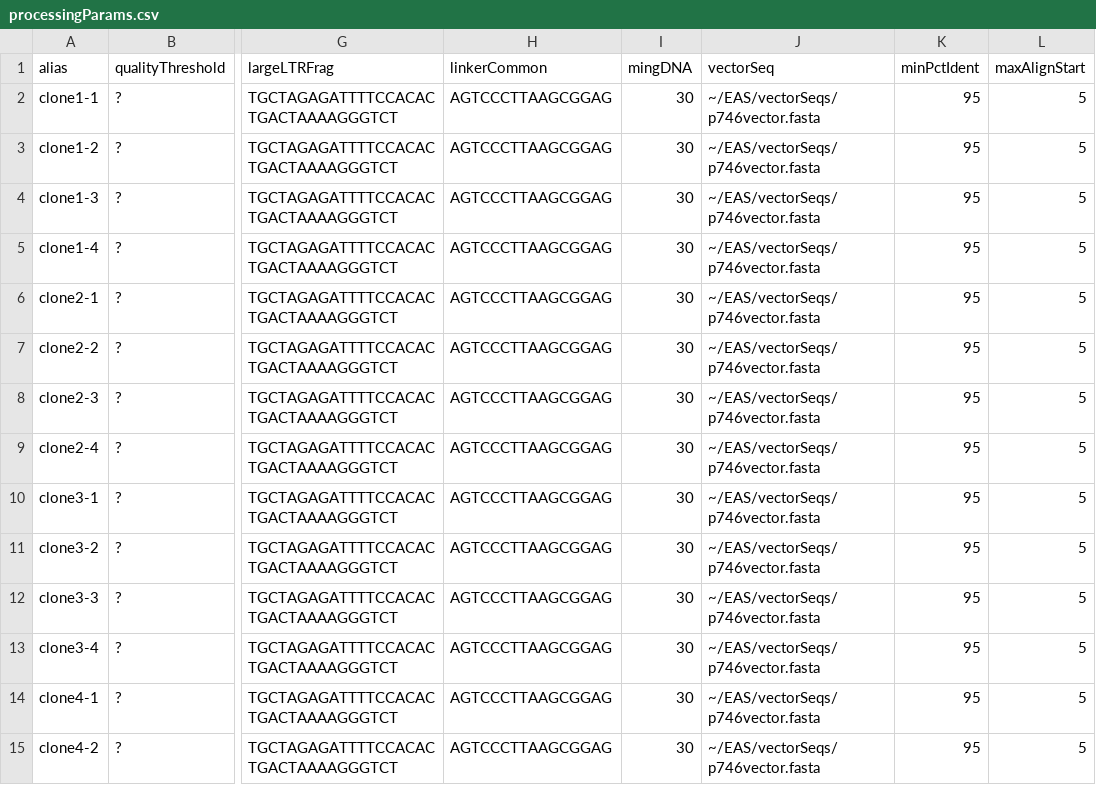
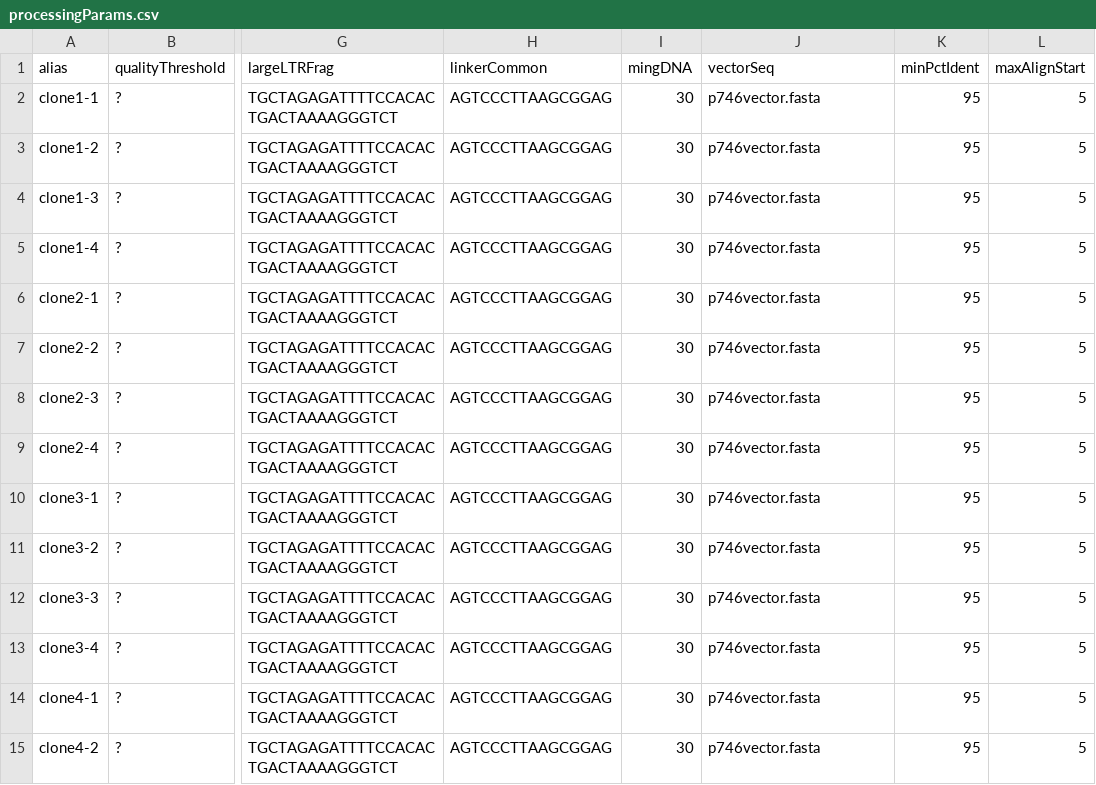
Before and after one commit to marencc/intSiteCaller_update, a CSV file: testCases/intSiteValidation/processingParams.csv, drawn as a sheet; only a part is shown, gaps mark what is left out; the diff covers the shown part only; the diff names each change by its address in the sheet, - before the commit and + after, or states it on an @@ line.

```diff
--- a/testCases/intSiteValidation/processingParams.csv
+++ b/testCases/intSiteValidation/processingParams.csv
-J2:J15 (vectorSeq): ~/EAS/vectorSeqs/p746vector.fasta
+J2:J15 (vectorSeq): p746vector.fasta
```
Also changed, not shown: 27 edited cells elsewhere in this file, 5 other files.
